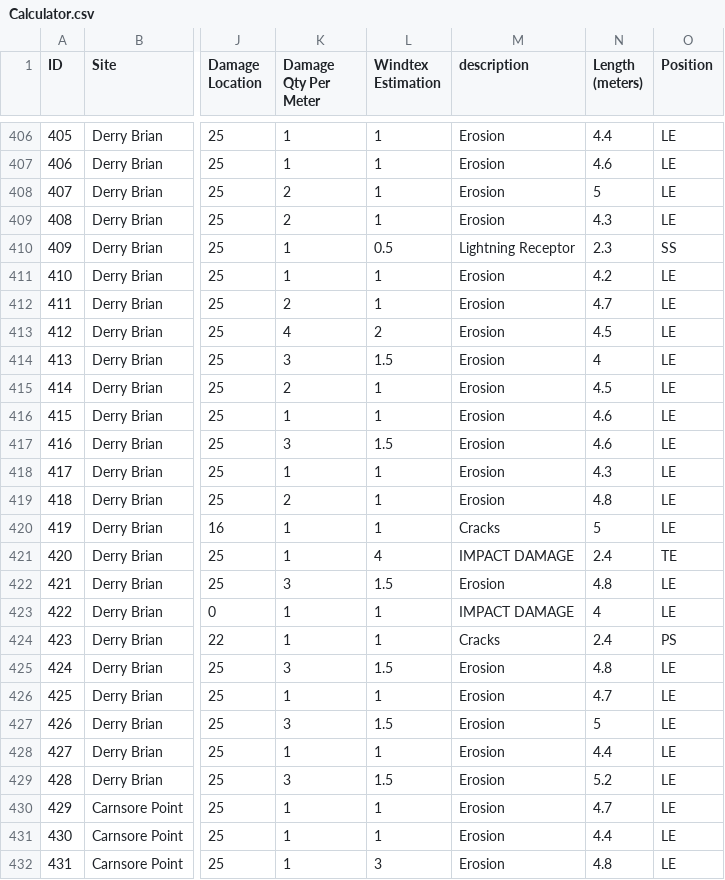
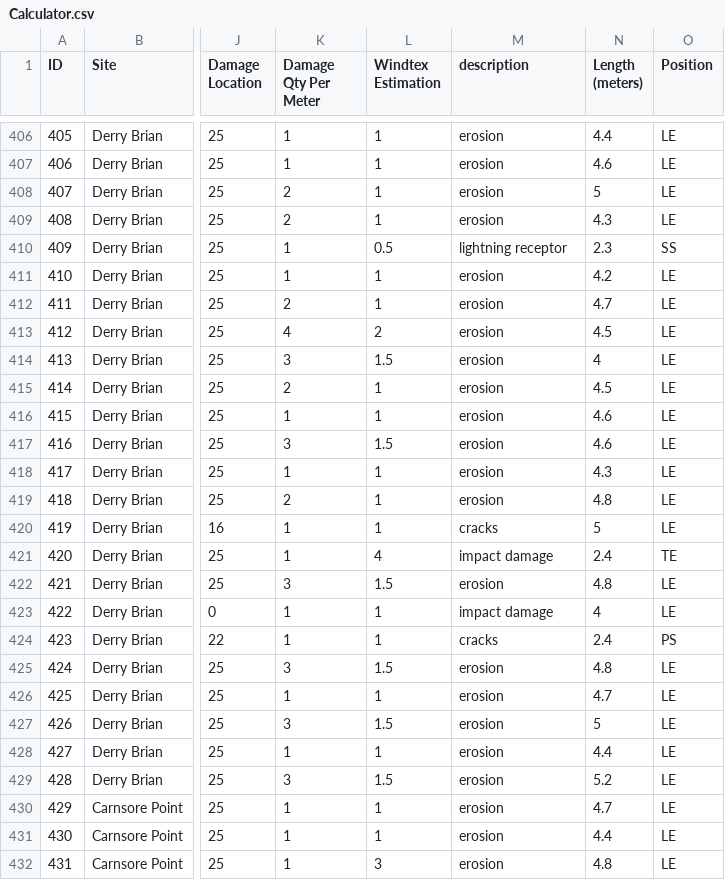
Before and after one commit to clzmayday/MLMonkey, a CSV file: Calculator.csv, drawn as a sheet; only a part is shown, gaps mark what is left out; the diff covers the shown part only; the diff names each change by its address in the sheet, - before the commit and + after, or states it on an @@ line.

```diff
--- a/Calculator.csv
+++ b/Calculator.csv
-M406:M409 (description): Erosion
+M406:M409 (description): erosion
-M410 (description): Lightning Receptor
+M410 (description): lightning receptor
-M411:M419 (description): Erosion
+M411:M419 (description): erosion
-M420 (description): Cracks
+M420 (description): cracks
-M421 (description): IMPACT DAMAGE
+M421 (description): impact damage
-M422 (description): Erosion
+M422 (description): erosion
-M423 (description): IMPACT DAMAGE
+M423 (description): impact damage
-M424 (description): Cracks
+M424 (description): cracks
-M425:M432 (description): Erosion
+M425:M432 (description): erosion
```
Also changed, not shown: 135 edited cells elsewhere in this file, first.csv, 3 other files.
